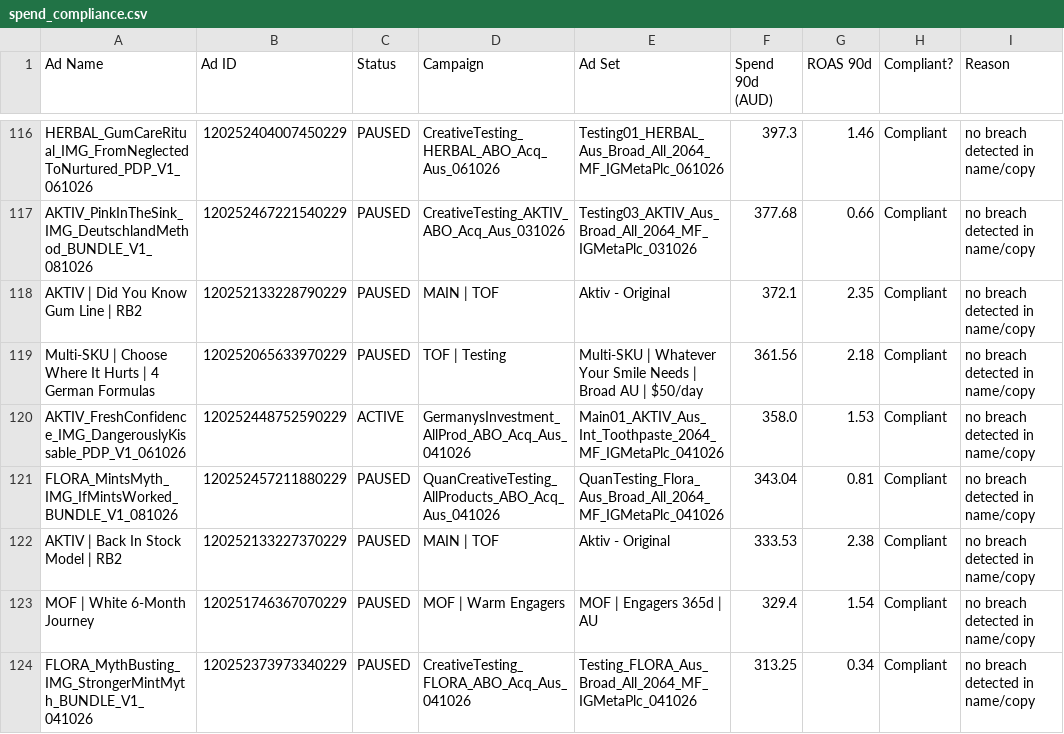
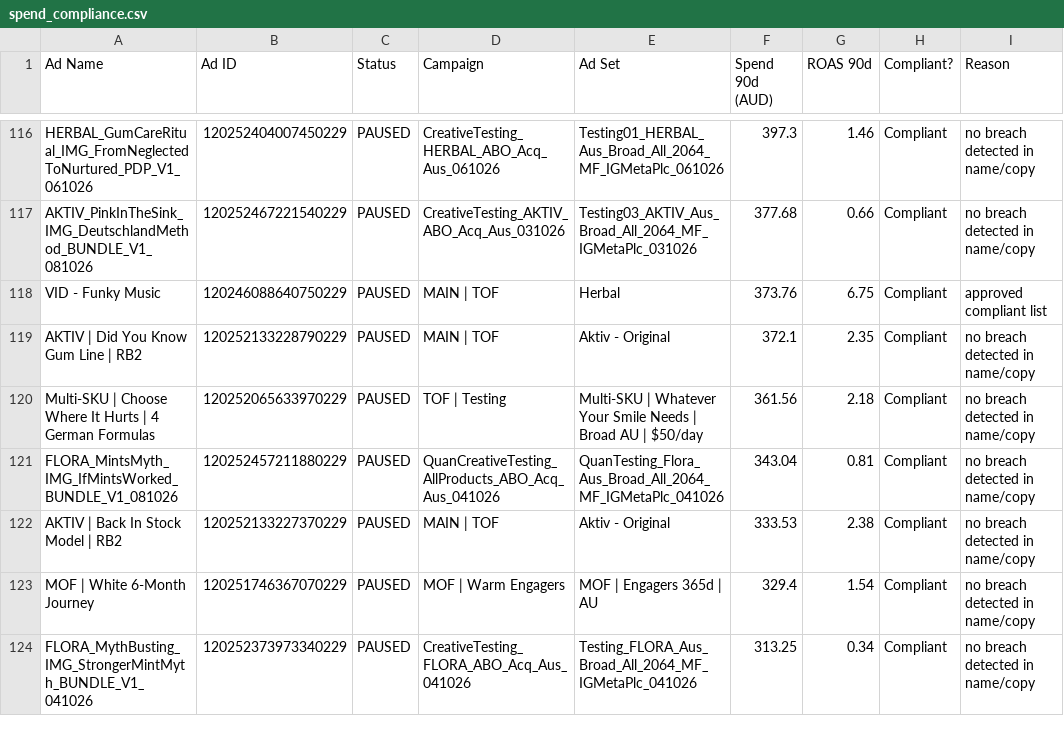
Before and after one commit to LACALUT-AUSTRALIA/lacalut-australia.github.io, a CSV file: live-ads-7k2m9x3/spend_compliance.csv, drawn as a sheet; only a part is shown, gaps mark what is left out; the diff covers the shown part only.

Commit message:
daily live-ads refresh

```diff
--- a/live-ads-7k2m9x3/spend_compliance.csv
+++ b/live-ads-7k2m9x3/spend_compliance.csv
@@ -117,5 +117,5 @@ HERBAL_GumCareRitual_IMG_FromNeglectedToNurtured_PDP_V1_061026,12025240400745022
 AKTIV_PinkInTheSink_IMG_DeutschlandMethod_BUNDLE_V1_081026,120252467221540229,PAUSED,CreativeTesting_AKTIV_ABO_Acq_Aus_031026,Testing03_AKTIV_Aus_Broad_All_2064_MF_IGMetaPlc_031026,377.68,0.66,Compliant,no breach detected in name/copy
+VID - Funky Music,120246088640750229,PAUSED,MAIN | TOF,Herbal,373.76,6.75,Compliant,approved compliant list
 AKTIV | Did You Know Gum Line | RB2,120252133228790229,PAUSED,MAIN | TOF,Aktiv - Original,372.1,2.35,Compliant,no breach detected in name/copy
 Multi-SKU | Choose Where It Hurts | 4 German Formulas,120252065633970229,PAUSED,TOF | Testing,Multi-SKU | Whatever Your Smile Needs | Broad AU | $50/day,361.56,2.18,Compliant,no breach detected in name/copy
-AKTIV_FreshConfidence_IMG_DangerouslyKissable_PDP_V1_061026,120252448752590229,ACTIVE,GermanysInvestment_AllProd_ABO_Acq_Aus_041026,Main01_AKTIV_Aus_Int_Toothpaste_2064_MF_IGMetaPlc_041026,358.0,1.53,Compliant,no breach detected in name/copy
 FLORA_MintsMyth_IMG_IfMintsWorked_BUNDLE_V1_081026,120252457211880229,PAUSED,QuanCreativeTesting_AllProducts_ABO_Acq_Aus_041026,QuanTesting_Flora_Aus_Broad_All_2064_MF_IGMetaPlc_041026,343.04,0.81,Compliant,no breach detected in name/copy
```
Also changed, not shown: 8 added rows, 8 removed rows and 26 edited cells elsewhere in this file, 7 other files.
